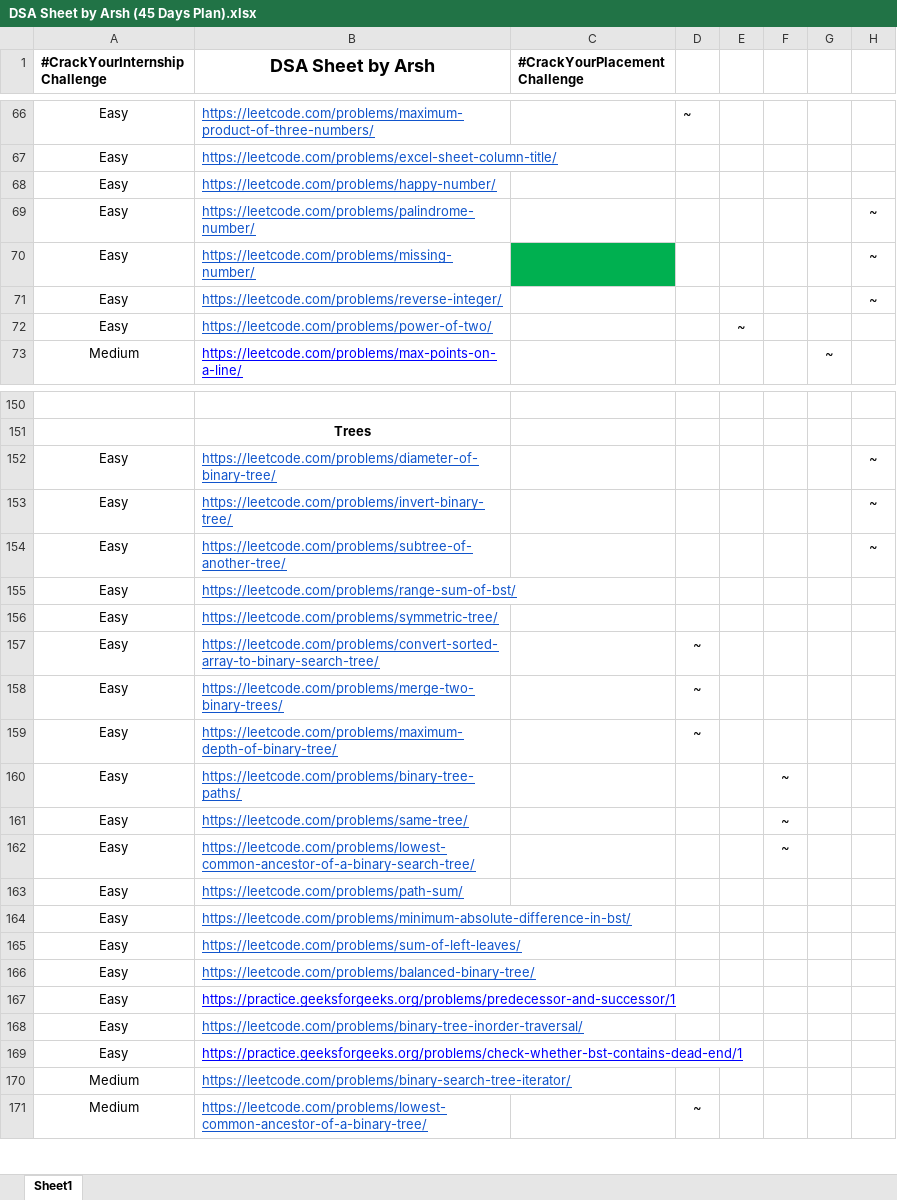
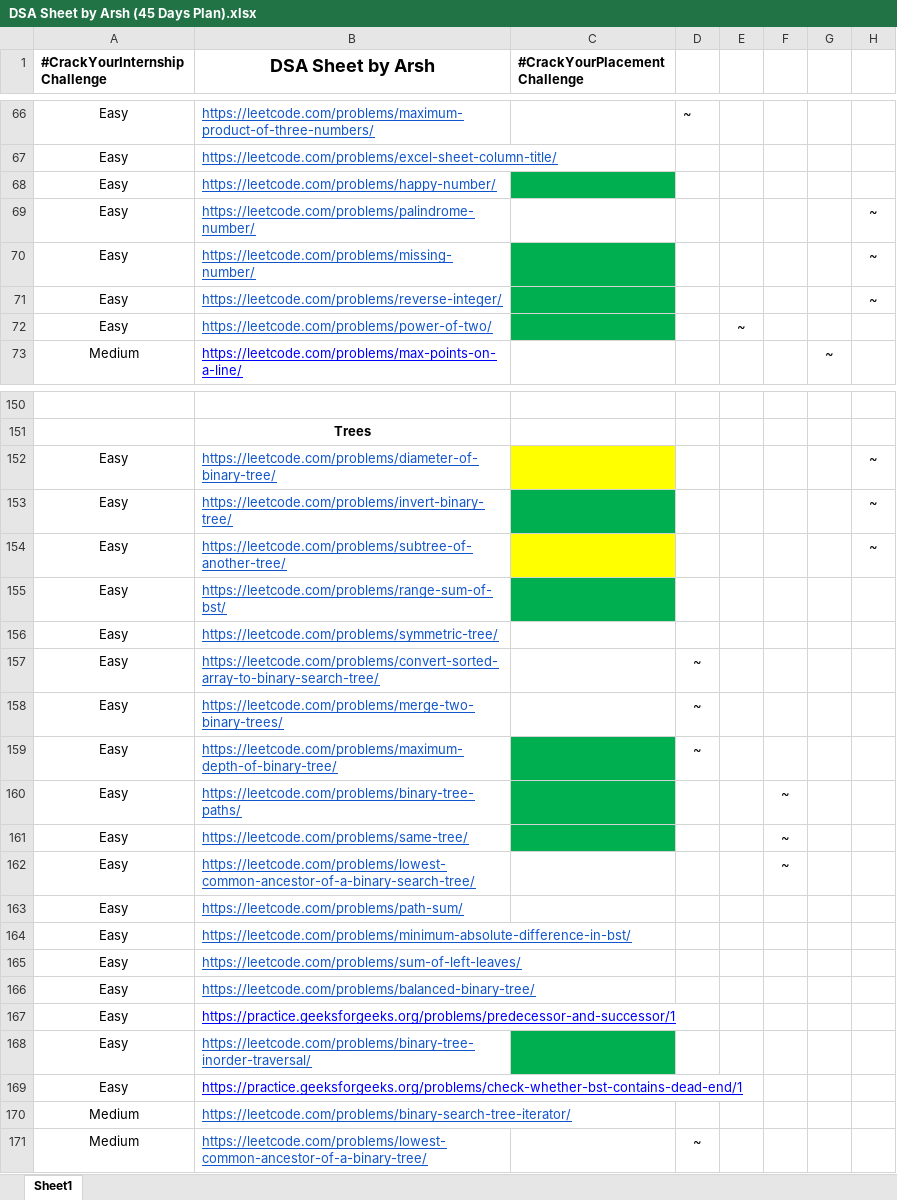
Before and after one commit to shagil77/DSA_Sheet_Solution, an Excel workbook: DSA Sheet by Arsh (45 Days Plan).xlsx, sheet Sheet1, drawn as a sheet; only a part is shown, gaps mark what is left out; values as stored, in another font and other column widths than the file's, no borders; the diff names each change by its address in the sheet, - before the commit and + after, or states it on an @@ line.

```diff
--- a/DSA Sheet by Arsh (45 Days Plan).xlsx (sheet Sheet1)
+++ b/DSA Sheet by Arsh (45 Days Plan).xlsx (sheet Sheet1)
-C68 fill: none
+C68 fill: #00B050
-C71:C72 fill: none
+C71:C72 fill: #00B050
-C152 fill: none
+C152 fill: #FFFF00
-C153 fill: none
+C153 fill: #00B050
-C154 fill: none
+C154 fill: #FFFF00
-C155 fill: none
+C155 fill: #00B050
-C159:C161 fill: none
+C159:C161 fill: #00B050
-C168 fill: none
+C168 fill: #00B050
```
Also changed, not shown: Problem Count.xlsx, 13 other files.
